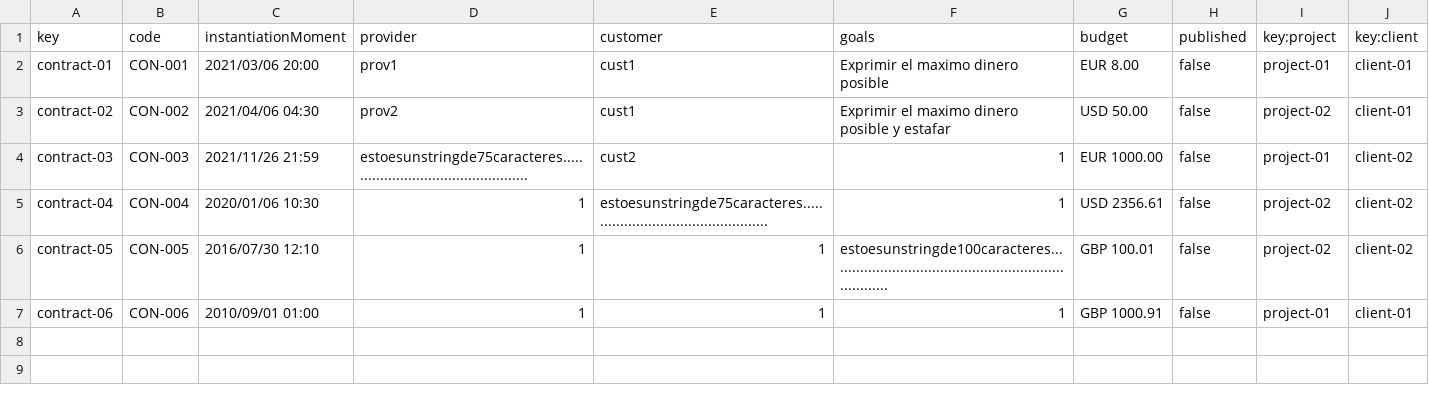
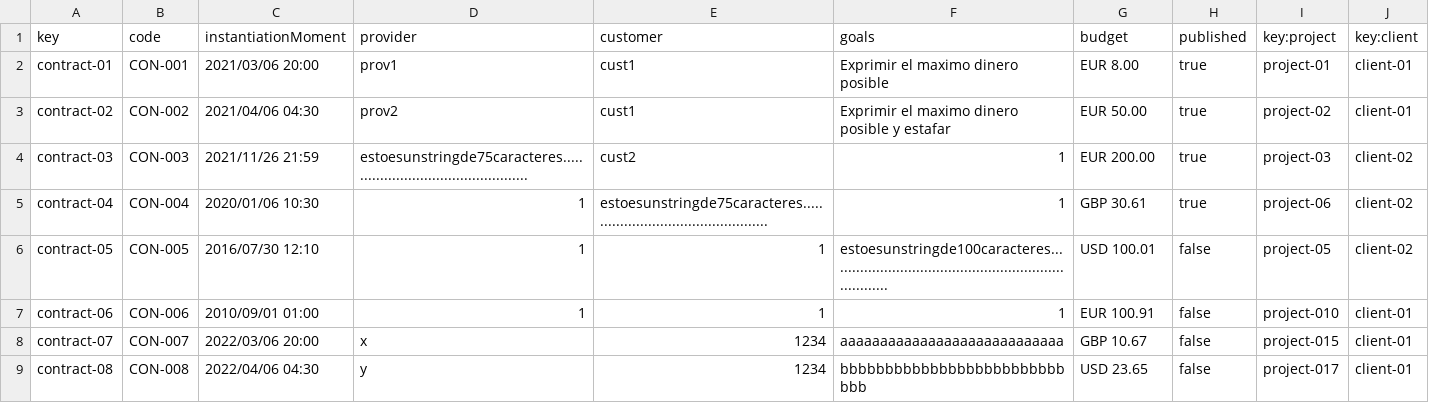
Before and after one commit to josrojrom1/DP2-G27-Acme, a CSV file: src/main/webapp/WEB-INF/resources/sample-data/contract.csv, drawn as a sheet.

```diff
--- a/src/main/webapp/WEB-INF/resources/sample-data/contract.csv
+++ b/src/main/webapp/WEB-INF/resources/sample-data/contract.csv
@@ -1,7 +1,9 @@
 key,code,instantiationMoment,provider,customer,goals,budget,published,key:project,key:client
-contract-01,"CON-001",2021/03/06 20:00,"prov1","cust1","Exprimir el maximo dinero posible","EUR 8.00",false,project-01,client-01
-contract-02,"CON-002",2021/04/06 04:30,"prov2","cust1","Exprimir el maximo dinero posible y estafar","USD 50.00",false,project-02,client-01
-contract-03,"CON-003",2021/11/26 21:59,"estoesunstringde75caracteres...............................................","cust2","1","EUR 1000.00",false,project-01,client-02
-contract-04,"CON-004",2020/01/06 10:30,"1","estoesunstringde75caracteres...............................................","1","USD 2356.61",false,project-02,client-02
-contract-05,"CON-005",2016/07/30 12:10,"1","1","estoesunstringde100caracteres.......................................................................","GBP 100.01",false,project-02,client-02
-contract-06,"CON-006",2010/09/01 01:00,"1","1","1","GBP 1000.91",false,project-01,client-01
+contract-01,"CON-001",2021/03/06 20:00,"prov1","cust1","Exprimir el maximo dinero posible","EUR 8.00",true,project-01,client-01
+contract-02,"CON-002",2021/04/06 04:30,"prov2","cust1","Exprimir el maximo dinero posible y estafar","EUR 50.00",true,project-02,client-01
+contract-03,"CON-003",2021/11/26 21:59,"estoesunstringde75caracteres...............................................","cust2","1","EUR 200.00",true,project-03,client-02
+contract-04,"CON-004",2020/01/06 10:30,"1","estoesunstringde75caracteres...............................................","1","GBP 30.61",true,project-06,client-02
+contract-05,"CON-005",2016/07/30 12:10,"1","1","estoesunstringde100caracteres.......................................................................","USD 100.01",false,project-05,client-02
+contract-06,"CON-006",2010/09/01 01:00,"1","1","1","EUR 100.91",false,project-010,client-01
+contract-07,"CON-007",2022/03/06 20:00,"x","1234","aaaaaaaaaaaaaaaaaaaaaaaaaaaa","GBP 10.67",false,project-015,client-01
+contract-08,"CON-008",2022/04/06 04:30,"y","1234","bbbbbbbbbbbbbbbbbbbbbbbbbbbb","USD 23.65",false,project-017,client-01
```
Also changed, not shown: src/main/webapp/WEB-INF/resources/sample-data/progress-log.csv, 20 other files.
